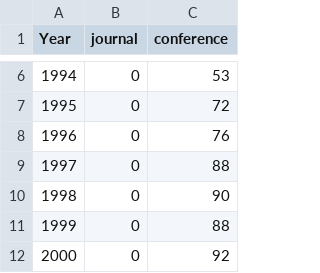
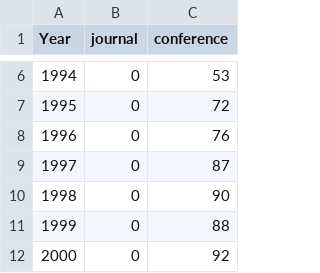
Before and after one commit to inkeaton/DV, a CSV file: dv_repo/site/data/papers/papersByPublication.csv, drawn as a sheet; only a part is shown, gaps mark what is left out.

```diff
--- a/dv_repo/site/data/papers/papersByPublication.csv
+++ b/dv_repo/site/data/papers/papersByPublication.csv
@@ -8,3 +8,3 @@ Year,journal,conference
 1996,0,76
-1997,0,88
+1997,0,87
 1998,0,90
```
Also changed, not shown: dv_repo/site/data/papers/macroTopicsCounts.csv, dv_repo/site/data/papers/macroTopicsDetail.csv, 14 other files.
